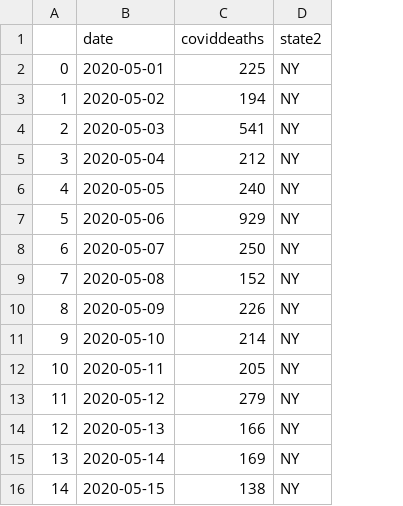
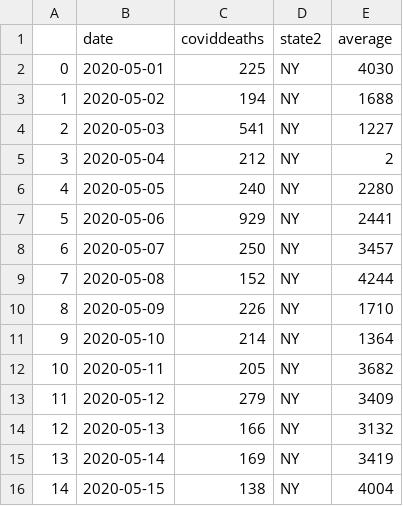
Before and after one commit to blackdenarius307/Extract-Transform-Load-From-Start-to-Finish, a CSV file: ExportCombined.csv, drawn as a sheet; the diff names each change by its address in the sheet, - before the commit and + after, or states it on an @@ line.

Commit message:
new combined CSV

```diff
--- a/ExportCombined.csv
+++ b/ExportCombined.csv
+column E (average), rows 2-16: 4030 | 1688 | 1227 | 2 | 2280 | 2441 | 3457 | 4244 | 1710 | 1364 | 3682 | 3409 | 3132 | 3419 | 4004
```
Also changed, not shown: 3 other files.
